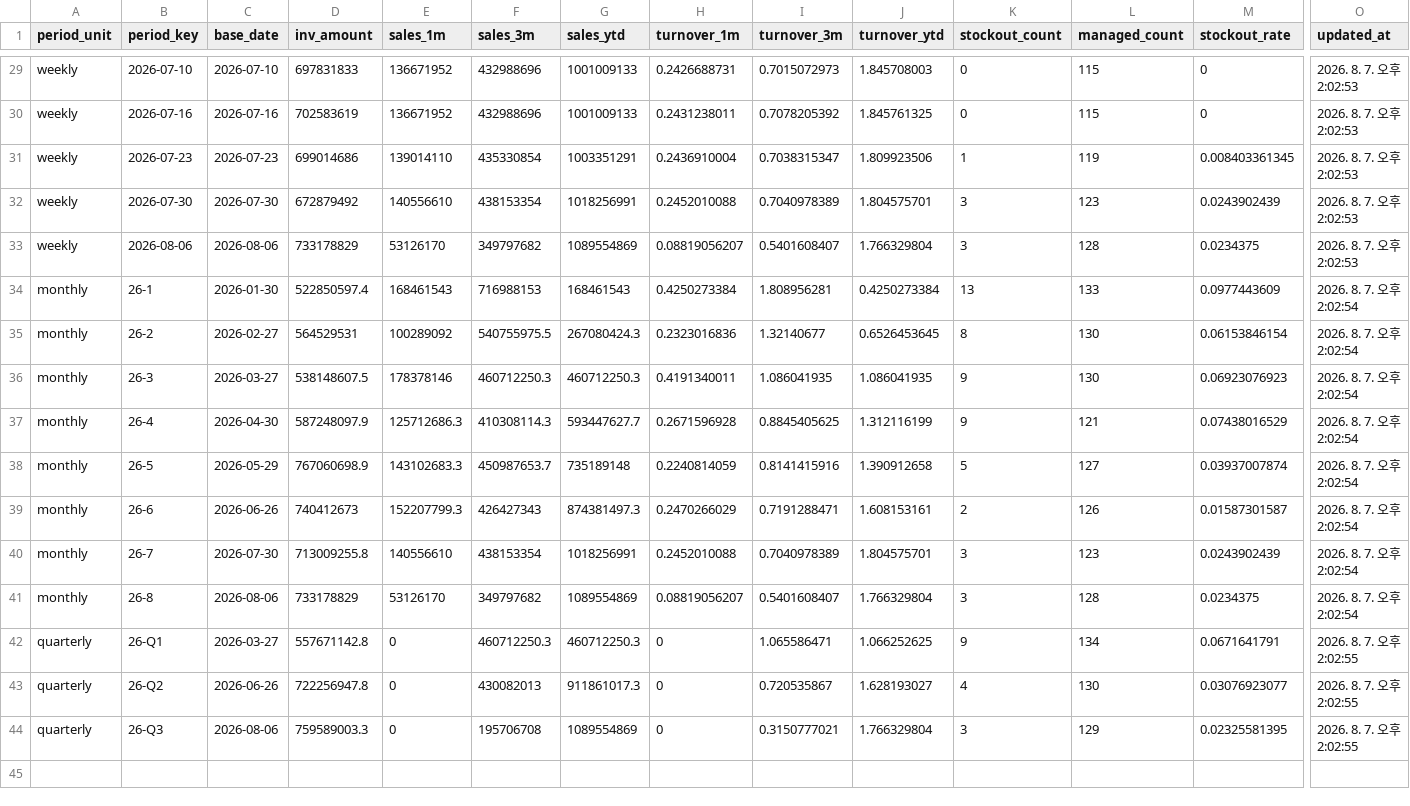
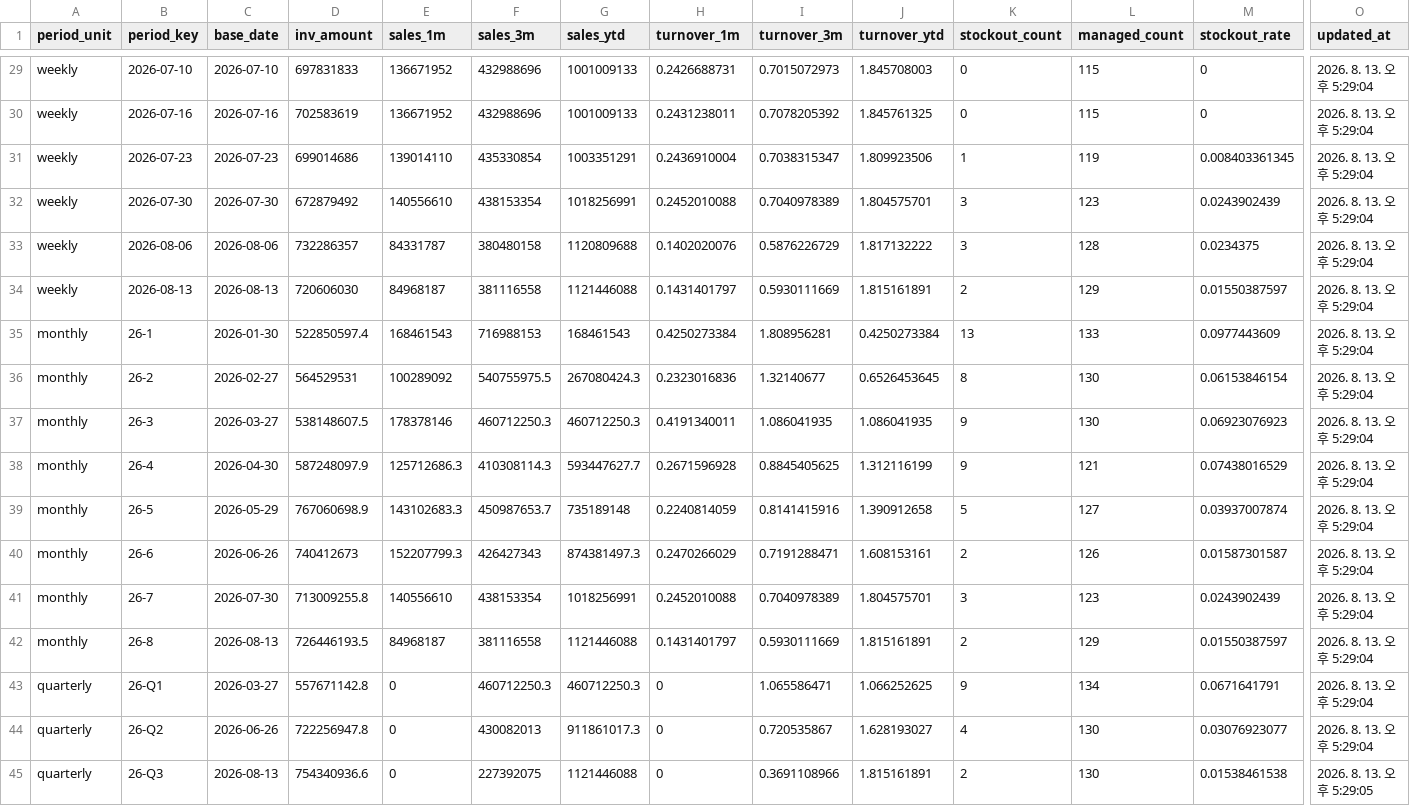
Before and after one commit to nanyounglee/SCMDASHBOARD, a CSV file: CSV/dashboard_period_summary.csv, drawn as a sheet; only a part is shown, gaps mark what is left out; addresses are those after the commit; rows hold the shown columns only; the diff covers the shown part only; the diff names each change by its address in the sheet, - before the commit and + after, or states it on an @@ line.

```diff
--- a/CSV/dashboard_period_summary.csv
+++ b/CSV/dashboard_period_summary.csv
-O29:O33 (updated_at): 2026. 8. 7. 오후 2:02:53
+O29:O33 (updated_at): 2026. 8. 13. 오후 5:29:04
-D33 (inv_amount): 733178829
+D33 (inv_amount): 732286357
-E33 (sales_1m): 53126170
+E33 (sales_1m): 84331787
-F33 (sales_3m): 349797682
+F33 (sales_3m): 380480158
-G33 (sales_ytd): 1089554869
+G33 (sales_ytd): 1120809688
-H33 (turnover_1m): 0.08819056207
+H33 (turnover_1m): 0.1402020076
-I33 (turnover_3m): 0.5401608407
+I33 (turnover_3m): 0.5876226729
-J33 (turnover_ytd): 1.766329804
+J33 (turnover_ytd): 1.817132222
+row 34: weekly | 2026-08-13 | 2026-08-13 | 720606030 | 84968187 | 381116558 | 1121446088 | 0.1431401797 | 0.5930111669 | 1.815161891 | 2 | 129 | 0.01550387597 | 2026. 8. 13. 오후 5:29:04
-O35:O42 (updated_at): 2026. 8. 7. 오후 2:02:54
+O35:O42 (updated_at): 2026. 8. 13. 오후 5:29:04
-C42 (base_date): 2026-08-06
+C42 (base_date): 2026-08-13
-D42 (inv_amount): 733178829
+D42 (inv_amount): 726446193.5
-E42 (sales_1m): 53126170
+E42 (sales_1m): 84968187
-F42 (sales_3m): 349797682
+F42 (sales_3m): 381116558
-G42 (sales_ytd): 1089554869
+G42 (sales_ytd): 1121446088
-H42 (turnover_1m): 0.08819056207
+H42 (turnover_1m): 0.1431401797
-I42 (turnover_3m): 0.5401608407
+I42 (turnover_3m): 0.5930111669
-J42 (turnover_ytd): 1.766329804
+J42 (turnover_ytd): 1.815161891
-K42 (stockout_count): 3
+K42 (stockout_count): 2
-L42 (managed_count): 128
+L42 (managed_count): 129
-M42 (stockout_rate): 0.0234375
+M42 (stockout_rate): 0.01550387597
-O43:O44 (updated_at): 2026. 8. 7. 오후 2:02:55
+O43:O44 (updated_at): 2026. 8. 13. 오후 5:29:04
-C45 (base_date): 2026-08-06
+C45 (base_date): 2026-08-13
-D45 (inv_amount): 759589003.3
+D45 (inv_amount): 754340936.6
-F45 (sales_3m): 195706708
+F45 (sales_3m): 227392075
-G45 (sales_ytd): 1089554869
+G45 (sales_ytd): 1121446088
-I45 (turnover_3m): 0.3150777021
+I45 (turnover_3m): 0.3691108966
-J45 (turnover_ytd): 1.766329804
+J45 (turnover_ytd): 1.815161891
-K45 (stockout_count): 3
+K45 (stockout_count): 2
-L45 (managed_count): 129
+L45 (managed_count): 130
-M45 (stockout_rate): 0.02325581395
+M45 (stockout_rate): 0.01538461538
-O45 (updated_at): 2026. 8. 7. 오후 2:02:55
+O45 (updated_at): 2026. 8. 13. 오후 5:29:05
```
Also changed, not shown: 27 edited cells elsewhere in this file, CSV_BANK/2026_W33/google_sheets/dashboard_group_summary.csv, CSV_BANK/2026_W33/google_sheets/dashboard_sku_monthly.csv, 9 other files.
